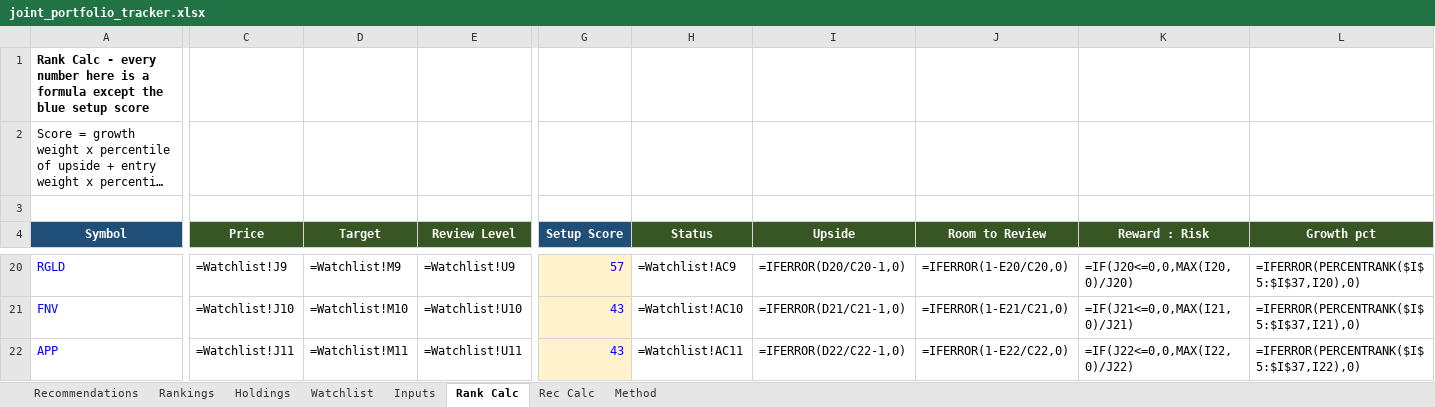
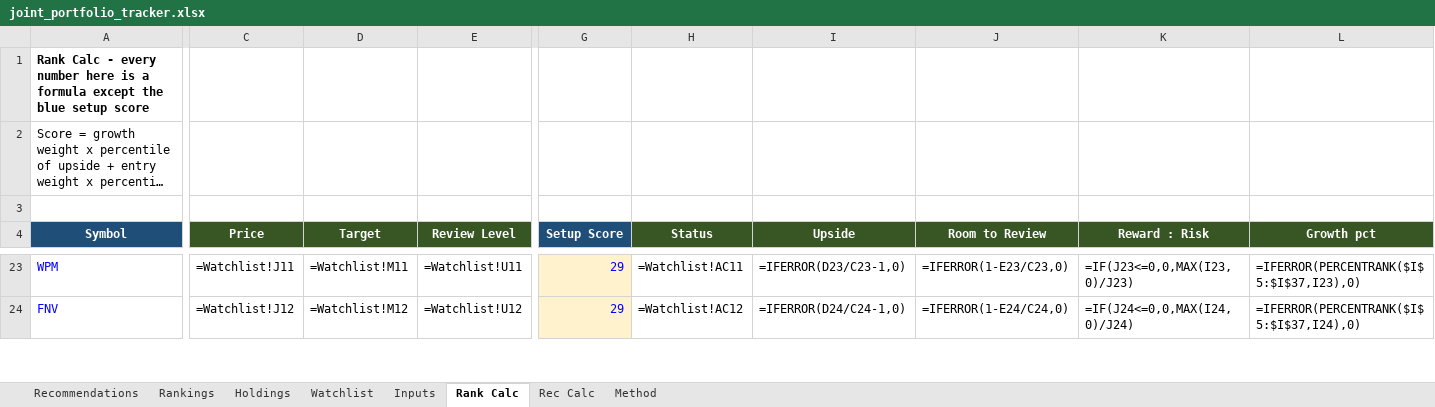
Before and after one commit to Bart-AIG/stock-autopilot, an Excel workbook: joint_portfolio_tracker.xlsx, sheet Rank Calc, drawn as a sheet; only a part is shown, gaps mark what is left out; long unchanged cells end in …; values as stored, in another font and other column widths than the file's, no borders; formulas without a stored value are shown as written; removed rows and columns are numbered as before the commit, all else as after; rows hold the shown columns only; the diff covers the shown part only; the diff names each change by its address in the sheet, - before the commit and + after, or states it on an @@ line.

```diff
--- a/joint_portfolio_tracker.xlsx (sheet Rank Calc)
+++ b/joint_portfolio_tracker.xlsx (sheet Rank Calc)
-A23 (Symbol): RGLD
+A23 (Symbol): WPM
-C23 (Price): =Watchlist!J9
+C23 (Price): =Watchlist!J11
-D23 (Target): =Watchlist!M9
+D23 (Target): =Watchlist!M11
-E23 (Review Level): =Watchlist!U9
+E23 (Review Level): =Watchlist!U11
-G23 (Setup Score): 57
+G23 (Setup Score): 29
-H23 (Status): =Watchlist!AC9
+H23 (Status): =Watchlist!AC11
-I23 (Upside): =IFERROR(D20/C20-1,0)
+I23 (Upside): =IFERROR(D23/C23-1,0)
-J23 (Room to Review): =IFERROR(1-E20/C20,0)
+J23 (Room to Review): =IFERROR(1-E23/C23,0)
-K23 (Reward : Risk): =IF(J20<=0,0,MAX(I20,0)/J20)
+K23 (Reward : Risk): =IF(J23<=0,0,MAX(I23,0)/J23)
-L23 (Growth pct): =IFERROR(PERCENTRANK($I$5:$I$37,I20),0)
+L23 (Growth pct): =IFERROR(PERCENTRANK($I$5:$I$37,I23),0)
-C24 (Price): =Watchlist!J10
+C24 (Price): =Watchlist!J12
-D24 (Target): =Watchlist!M10
+D24 (Target): =Watchlist!M12
-E24 (Review Level): =Watchlist!U10
+E24 (Review Level): =Watchlist!U12
-G24 (Setup Score): 43
+G24 (Setup Score): 29
-H24 (Status): =Watchlist!AC10
+H24 (Status): =Watchlist!AC12
-I24 (Upside): =IFERROR(D21/C21-1,0)
+I24 (Upside): =IFERROR(D24/C24-1,0)
-J24 (Room to Review): =IFERROR(1-E21/C21,0)
+J24 (Room to Review): =IFERROR(1-E24/C24,0)
-K24 (Reward : Risk): =IF(J21<=0,0,MAX(I21,0)/J21)
+K24 (Reward : Risk): =IF(J24<=0,0,MAX(I24,0)/J24)
-L24 (Growth pct): =IFERROR(PERCENTRANK($I$5:$I$37,I21),0)
+L24 (Growth pct): =IFERROR(PERCENTRANK($I$5:$I$37,I24),0)
-row 22: APP | =Watchlist!J11 | =Watchlist!M11 | =Watchlist!U11 | 43 | =Watchlist!AC11 | =IFERROR(D22/C22-1,0) | =IFERROR(1-E22/C22,0) | =IF(J22<=0,0,MAX(I22,0)/J22) | =IFERROR(PERCENTRANK($I$5:$I$37,I22),0)
```
Also changed, not shown: 3 added rows, 2 removed rows and 79 edited cells elsewhere in this sheet, sheet Watchlist, sheet Holdings, sheet Rec Calc, sheet Inputs, 4 other files.
